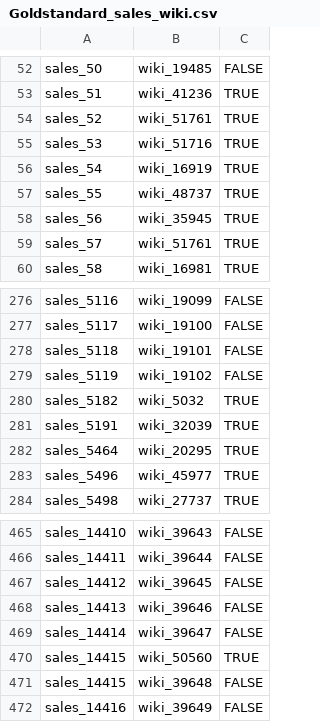
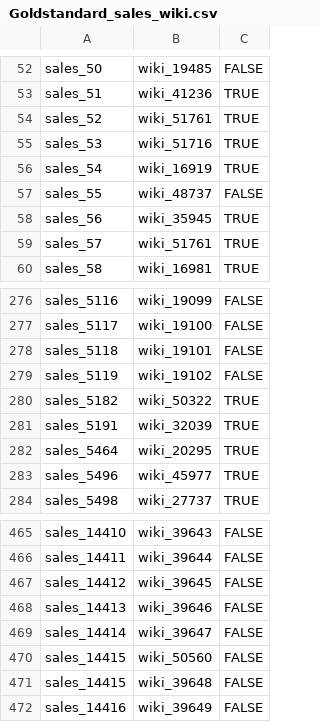
Before and after one commit to adehaan/WDI-Project, a CSV file: IR/Goldstandard_sales_wiki.csv, drawn as a sheet; only a part is shown, gaps mark what is left out; the diff covers the shown part only.

```diff
--- a/IR/Goldstandard_sales_wiki.csv
+++ b/IR/Goldstandard_sales_wiki.csv
@@ -56,3 +56,3 @@ sales_53,wiki_51716,TRUE
 sales_54,wiki_16919,TRUE
-sales_55,wiki_48737,TRUE
+sales_55,wiki_48737,FALSE
 sales_56,wiki_35945,TRUE
@@ -279,3 +279,3 @@ sales_5118,wiki_19101,FALSE
 sales_5119,wiki_19102,FALSE
-sales_5182,wiki_5032,TRUE
+sales_5182,wiki_50322,TRUE
 sales_5191,wiki_32039,TRUE
@@ -469,3 +469,3 @@ sales_14413,wiki_39646,FALSE
 sales_14414,wiki_39647,FALSE
-sales_14415,wiki_50560,TRUE
+sales_14415,wiki_50560,FALSE
 sales_14415,wiki_39648,FALSE
```
Also changed, not shown: 15 edited cells elsewhere in this file.
